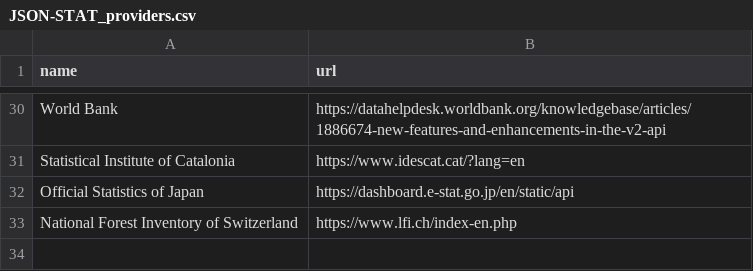
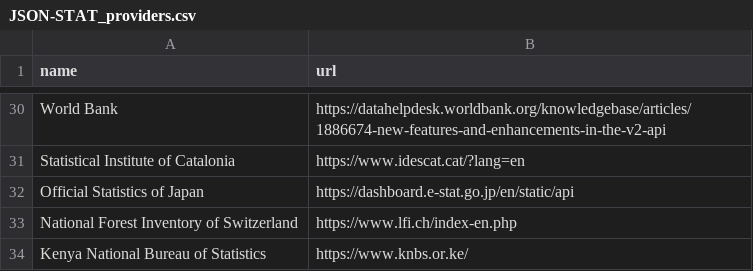
Before and after one commit to SNStatComp/awesome-official-statistics-software, a CSV file: data/data_providers/JSON-STAT_providers.csv, drawn as a sheet; only a part is shown, gaps mark what is left out; the diff names each change by its address in the sheet, - before the commit and + after, or states it on an @@ line.

```diff
--- a/data/data_providers/JSON-STAT_providers.csv
+++ b/data/data_providers/JSON-STAT_providers.csv
+row 34: Kenya National Bureau of Statistics | https://www.knbs.or.ke/
```
Also changed, not shown: data/data_providers/JSON-STAT_providers_cleaned.csv, data/data_providers/PX_providers.csv, 9 other files.
